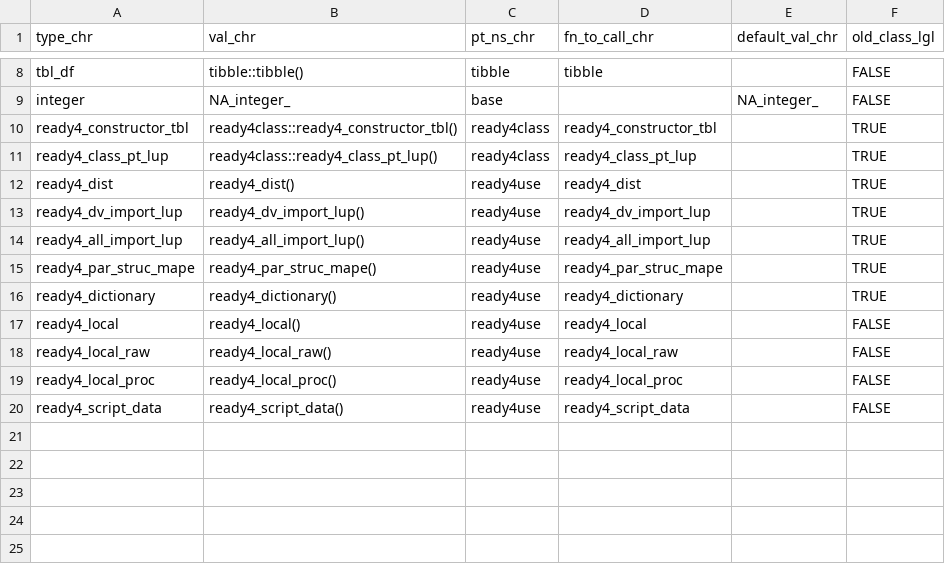
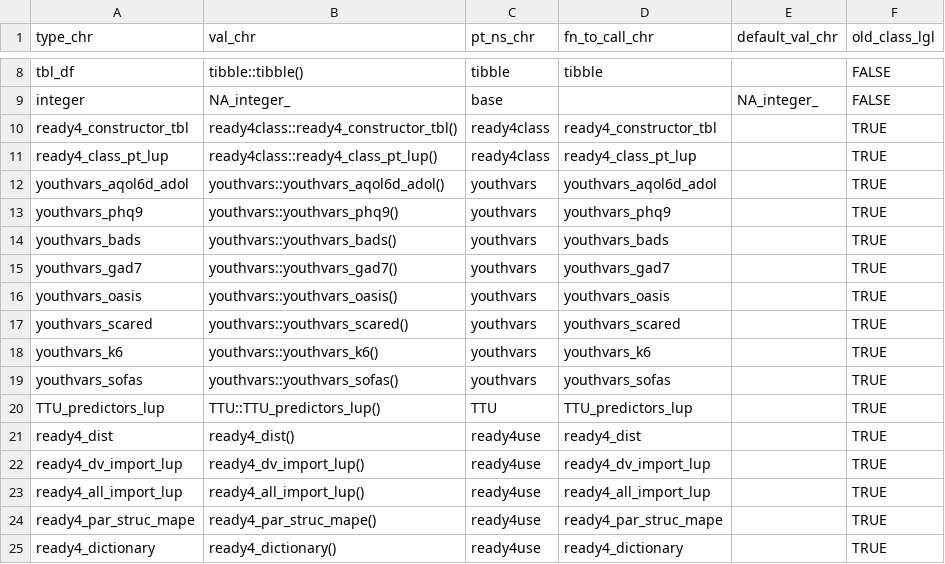
Before and after one commit to ready4-dev/ready4use, a CSV file: data-raw/dataverse/prototype_lup/prototype_lup.csv, drawn as a sheet; only a part is shown, gaps mark what is left out; the shorter side is filled out with more unchanged rows; the diff names each change by its address in the sheet, - before the commit and + after, or states it on an @@ line.

```diff
--- a/data-raw/dataverse/prototype_lup/prototype_lup.csv
+++ b/data-raw/dataverse/prototype_lup/prototype_lup.csv
+row 12: youthvars_aqol6d_adol | youthvars::youthvars_aqol6d_adol() | youthvars | youthvars_aqol6d_adol |  | TRUE
+row 13: youthvars_phq9 | youthvars::youthvars_phq9() | youthvars | youthvars_phq9 |  | TRUE
+row 14: youthvars_bads | youthvars::youthvars_bads() | youthvars | youthvars_bads |  | TRUE
+row 15: youthvars_gad7 | youthvars::youthvars_gad7() | youthvars | youthvars_gad7 |  | TRUE
+row 16: youthvars_oasis | youthvars::youthvars_oasis() | youthvars | youthvars_oasis |  | TRUE
+row 17: youthvars_scared | youthvars::youthvars_scared() | youthvars | youthvars_scared |  | TRUE
+row 18: youthvars_k6 | youthvars::youthvars_k6() | youthvars | youthvars_k6 |  | TRUE
+row 19: youthvars_sofas | youthvars::youthvars_sofas() | youthvars | youthvars_sofas |  | TRUE
+row 20: TTU_predictors_lup | TTU::TTU_predictors_lup() | TTU | TTU_predictors_lup |  | TRUE
```
Also changed, not shown: 37 other files.
